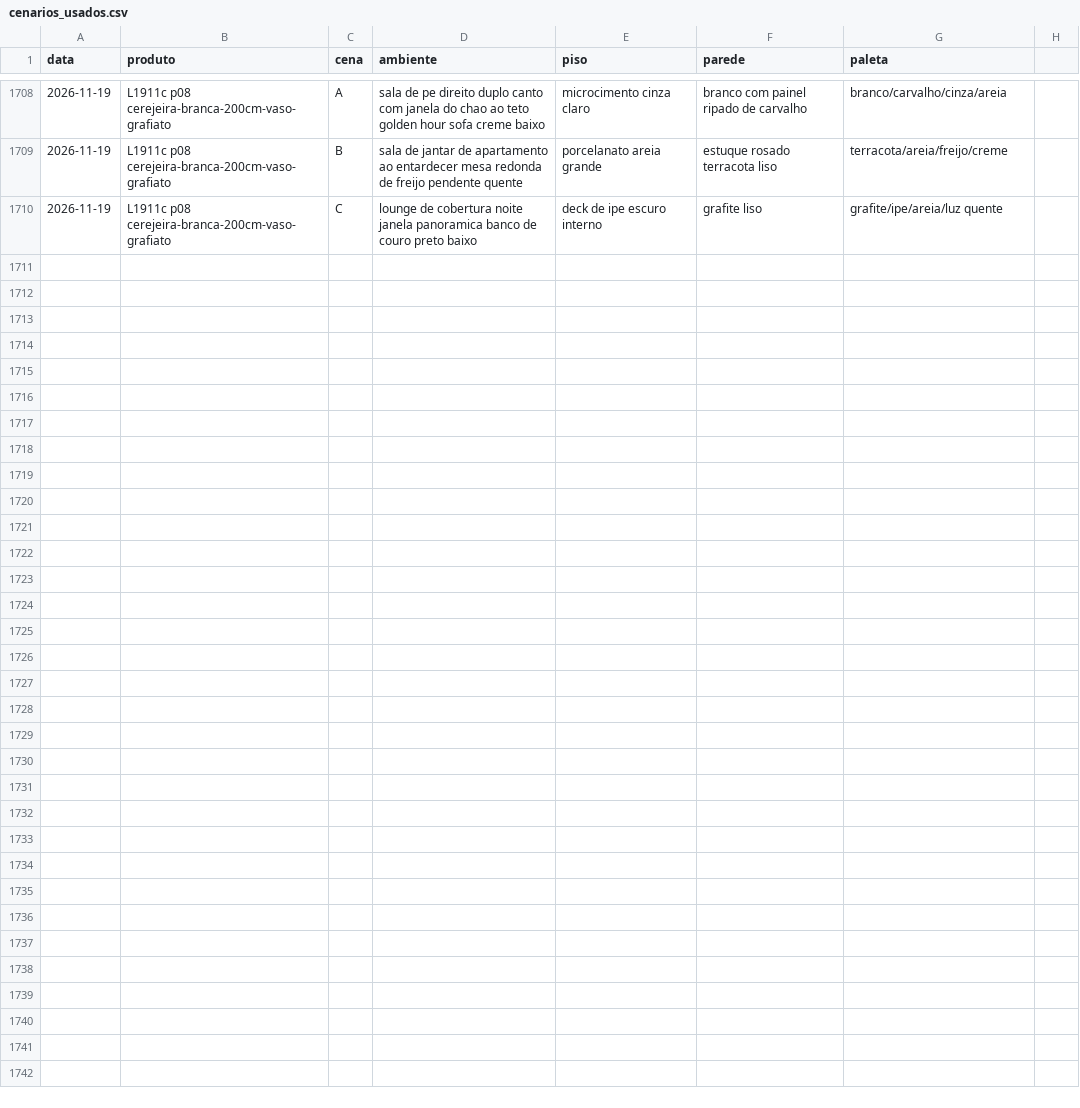
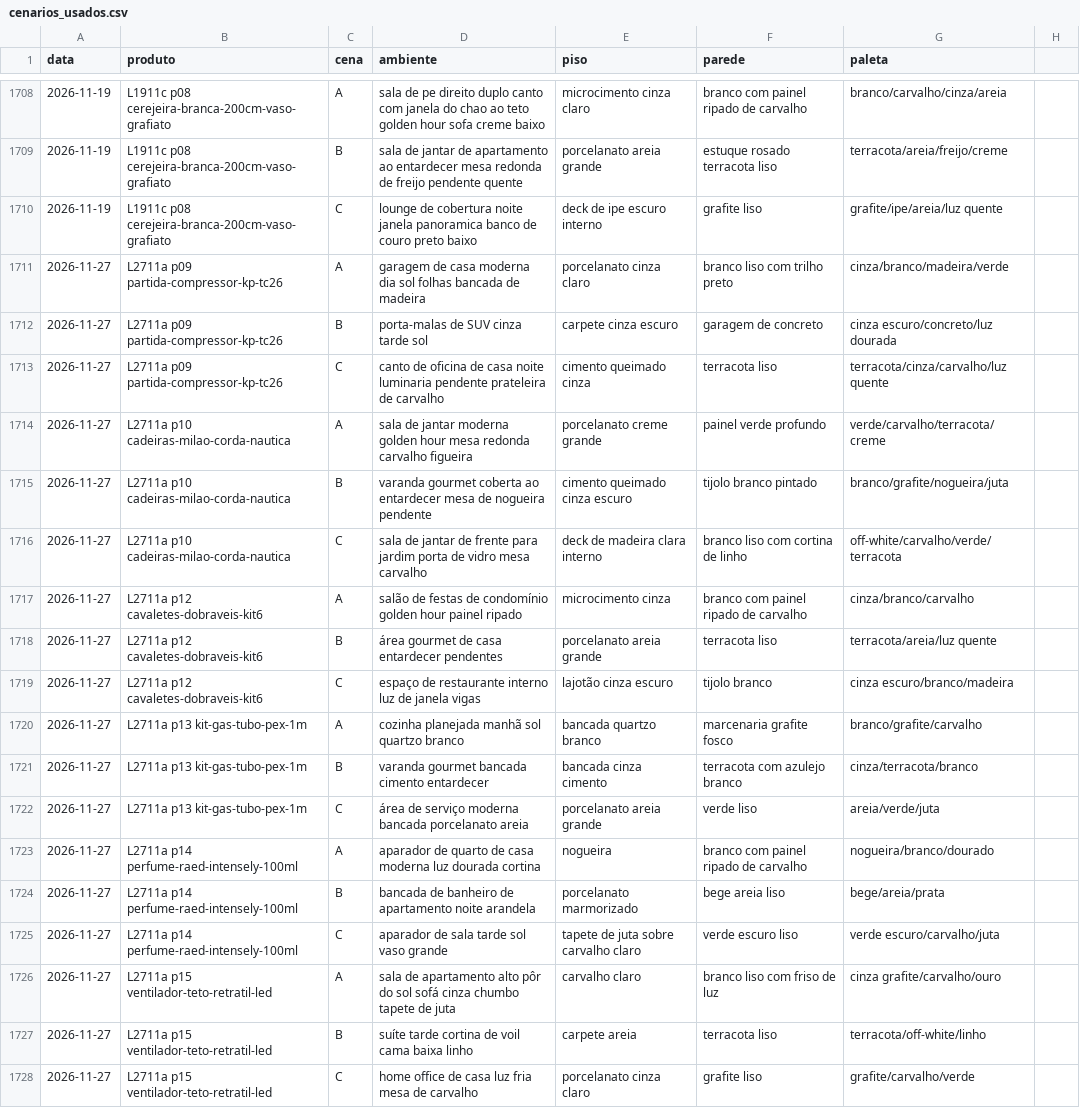
Before and after one commit to paolaspeed6/Fabrica-ugc, a CSV file: agentes/aprendizado/cenarios_usados.csv, drawn as a sheet; only a part is shown, gaps mark what is left out; the diff names each change by its address in the sheet, - before the commit and + after, or states it on an @@ line.

```diff
--- a/agentes/aprendizado/cenarios_usados.csv
+++ b/agentes/aprendizado/cenarios_usados.csv
+row 1711: 2026-11-27 | L2711a p09 partida-compressor-kp-tc26 | A | garagem de casa moderna dia sol folhas bancada de madeira | porcelanato cinza claro | branco liso com trilho preto | cinza/branco/madeira/verde
+row 1712: 2026-11-27 | L2711a p09 partida-compressor-kp-tc26 | B | porta-malas de SUV cinza tarde sol | carpete cinza escuro | garagem de concreto | cinza escuro/concreto/luz dourada
+row 1713: 2026-11-27 | L2711a p09 partida-compressor-kp-tc26 | C | canto de oficina de casa noite luminaria pendente prateleira de carvalho | cimento queimado cinza | terracota liso | terracota/cinza/carvalho/luz quente
+row 1714: 2026-11-27 | L2711a p10 cadeiras-milao-corda-nautica | A | sala de jantar moderna golden hour mesa redonda carvalho figueira | porcelanato creme grande | painel verde profundo | verde/carvalho/terracota/creme
+row 1715: 2026-11-27 | L2711a p10 cadeiras-milao-corda-nautica | B | varanda gourmet coberta ao entardecer mesa de nogueira pendente | cimento queimado cinza escuro | tijolo branco pintado | branco/grafite/nogueira/juta
+row 1716: 2026-11-27 | L2711a p10 cadeiras-milao-corda-nautica | C | sala de jantar de frente para jardim porta de vidro mesa carvalho | deck de madeira clara interno | branco liso com cortina de linho | off-white/carvalho/verde/terracota
+row 1717: 2026-11-27 | L2711a p12 cavaletes-dobraveis-kit6 | A | salão de festas de condomínio golden hour painel ripado | microcimento cinza | branco com painel ripado de carvalho | cinza/branco/carvalho
+row 1718: 2026-11-27 | L2711a p12 cavaletes-dobraveis-kit6 | B | área gourmet de casa entardecer pendentes | porcelanato areia grande | terracota liso | terracota/areia/luz quente
+row 1719: 2026-11-27 | L2711a p12 cavaletes-dobraveis-kit6 | C | espaço de restaurante interno luz de janela vigas | lajotão cinza escuro | tijolo branco | cinza escuro/branco/madeira
+row 1720: 2026-11-27 | L2711a p13 kit-gas-tubo-pex-1m | A | cozinha planejada manhã sol quartzo branco | bancada quartzo branco | marcenaria grafite fosco | branco/grafite/carvalho
+row 1721: 2026-11-27 | L2711a p13 kit-gas-tubo-pex-1m | B | varanda gourmet bancada cimento entardecer | bancada cinza cimento | terracota com azulejo branco | cinza/terracota/branco
+row 1722: 2026-11-27 | L2711a p13 kit-gas-tubo-pex-1m | C | área de serviço moderna bancada porcelanato areia | porcelanato areia grande | verde liso | areia/verde/juta
+row 1723: 2026-11-27 | L2711a p14 perfume-raed-intensely-100ml | A | aparador de quarto de casa moderna luz dourada cortina | nogueira | branco com painel ripado de carvalho | nogueira/branco/dourado
+row 1724: 2026-11-27 | L2711a p14 perfume-raed-intensely-100ml | B | bancada de banheiro de apartamento noite arandela | porcelanato marmorizado | bege areia liso | bege/areia/prata
+row 1725: 2026-11-27 | L2711a p14 perfume-raed-intensely-100ml | C | aparador de sala tarde sol vaso grande | tapete de juta sobre carvalho claro | verde escuro liso | verde escuro/carvalho/juta
+row 1726: 2026-11-27 | L2711a p15 ventilador-teto-retratil-led | A | sala de apartamento alto pôr do sol sofá cinza chumbo tapete de juta | carvalho claro | branco liso com friso de luz | cinza grafite/carvalho/ouro
+row 1727: 2026-11-27 | L2711a p15 ventilador-teto-retratil-led | B | suíte tarde cortina de voil cama baixa linho | carpete areia | terracota liso | terracota/off-white/linho
+row 1728: 2026-11-27 | L2711a p15 ventilador-teto-retratil-led | C | home office de casa luz fria mesa de carvalho | porcelanato cinza claro | grafite liso | grafite/carvalho/verde
```
